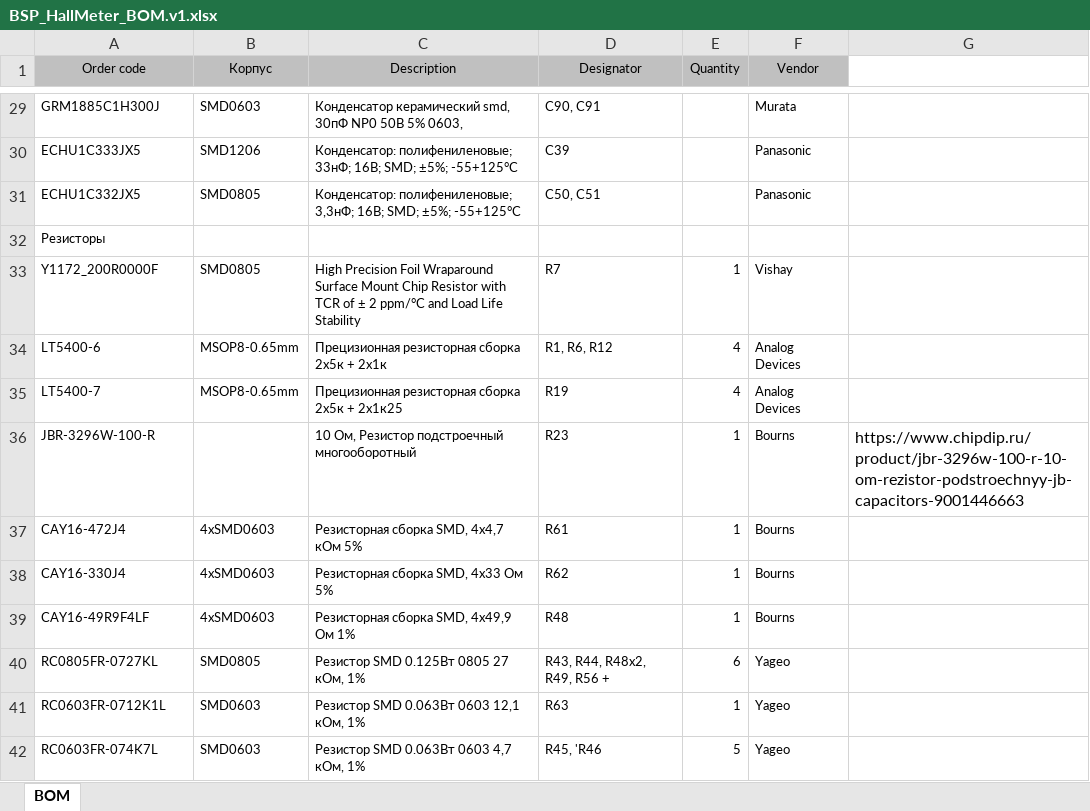
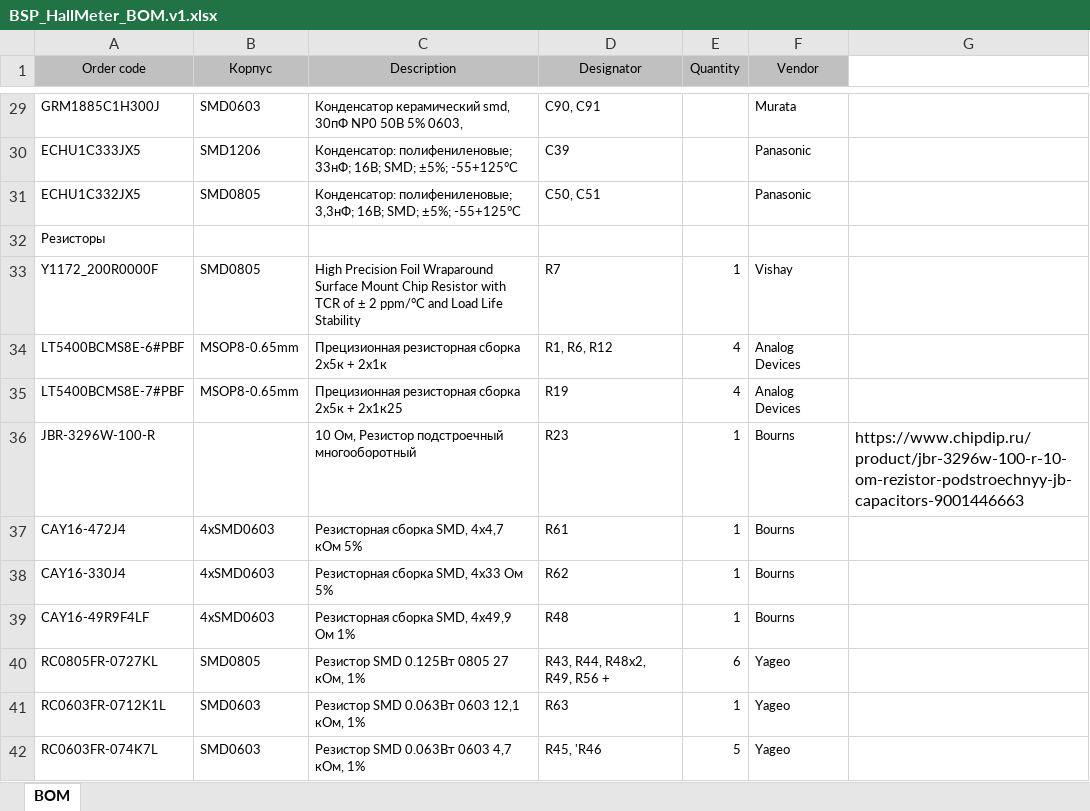
Before and after one commit to Engeneros/HallFieldMeter, an Excel workbook: Outputs/23.10.25ToBatr/BSP_HallMeter_BOM.v1.xlsx, sheet BOM, drawn as a sheet; only a part is shown, gaps mark what is left out; values as stored, in another font and other column widths than the file's, no borders; the diff names each change by its address in the sheet, - before the commit and + after, or states it on an @@ line.

```diff
--- a/Outputs/23.10.25ToBatr/BSP_HallMeter_BOM.v1.xlsx (sheet BOM)
+++ b/Outputs/23.10.25ToBatr/BSP_HallMeter_BOM.v1.xlsx (sheet BOM)
-A34 (Order code): LT5400-6
+A34 (Order code): LT5400BCMS8E-6#PBF
-A35 (Order code): LT5400-7
+A35 (Order code): LT5400BCMS8E-7#PBF
```
Also changed, not shown: 10 other files.
